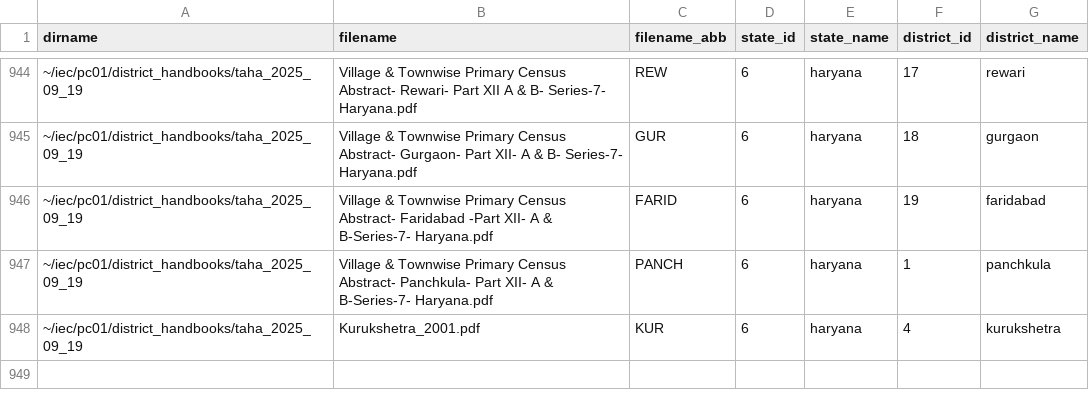
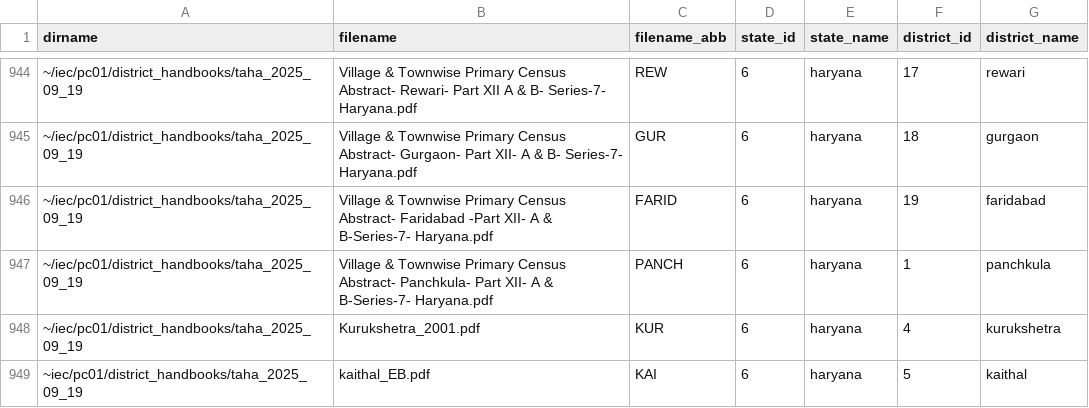
Before and after one commit to devdatalab/india-census-district-handbooks, a CSV file: data/pc01_hb_pdf_keys.csv, drawn as a sheet; only a part is shown, gaps mark what is left out.

Commit message:
Added Kaithal to the key

```diff
--- a/data/pc01_hb_pdf_keys.csv
+++ b/data/pc01_hb_pdf_keys.csv
@@ -948 +948,2 @@ dirname,filename,filename_abb,state_id,state_name,district_id,district_name
 ~/iec/pc01/district_handbooks/taha_2025_09_19,Kurukshetra_2001.pdf,KUR,6,haryana,4,kurukshetra
+~iec/pc01/district_handbooks/taha_2025_09_19,kaithal_EB.pdf,KAI,6,haryana,5,kaithal
```
